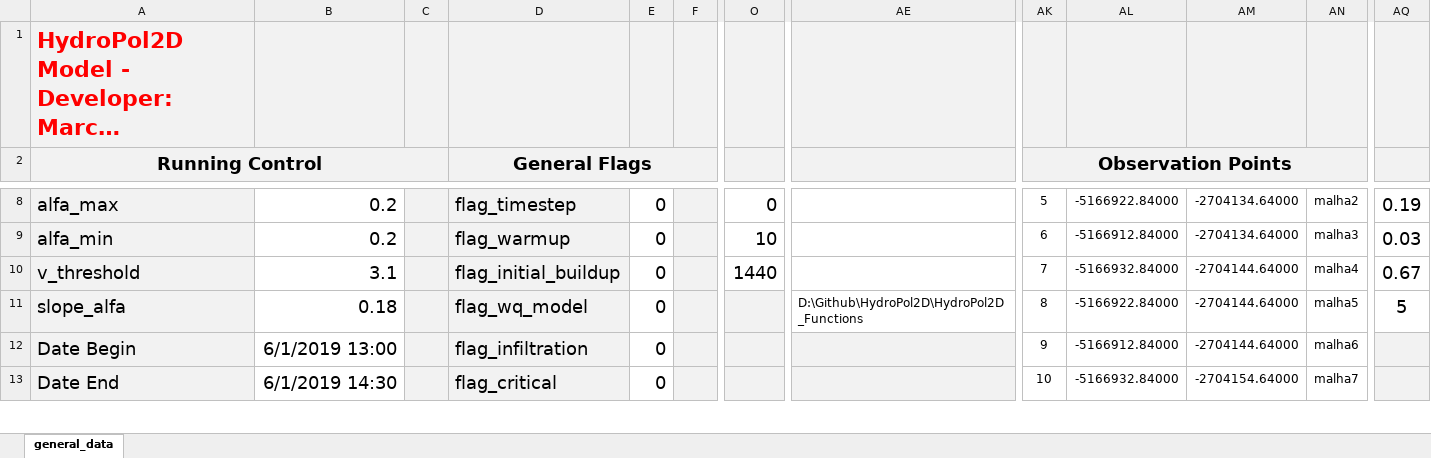
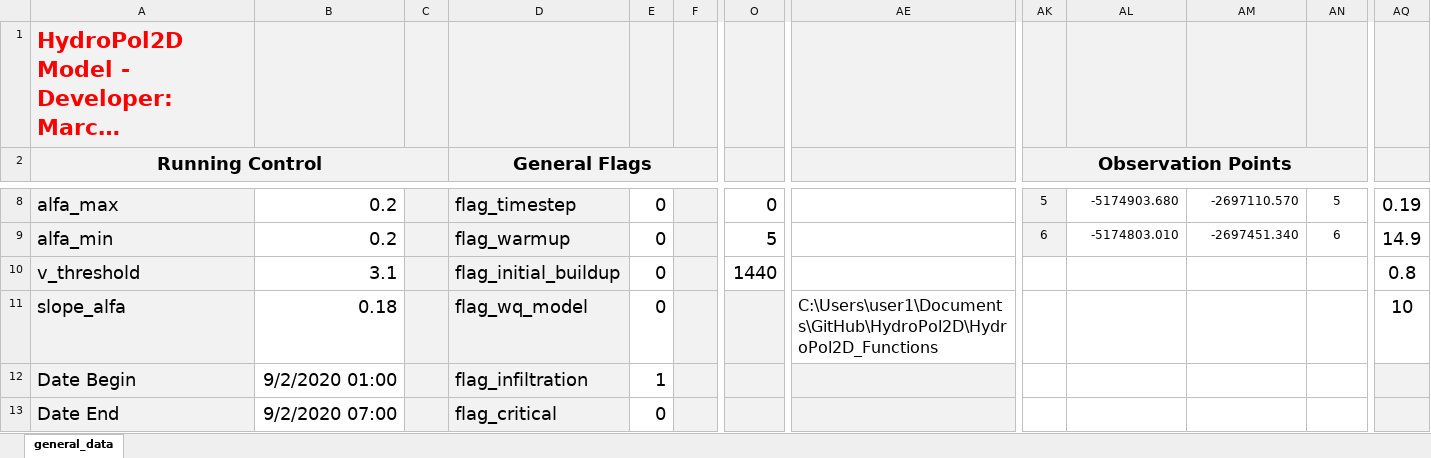
Before and after one commit to marcusnobrega-eng/HydroPol2D, an Excel workbook: Input_Data_Sheets/General_Data_HydroPol2D.xlsx, sheet general_data, drawn as a sheet; only a part is shown, gaps mark what is left out; long unchanged cells end in …; values as stored, in another font and other column widths than the file's, no borders; the diff covers the shown part only; the diff names each change by its address in the sheet, - before the commit and + after, or states it on an @@ line.

```diff
--- a/Input_Data_Sheets/General_Data_HydroPol2D.xlsx (sheet general_data)
+++ b/Input_Data_Sheets/General_Data_HydroPol2D.xlsx (sheet general_data)
-AK8:AK9 fill: none
+AK8:AK9 fill: #F2F2F2
-AL8: -5166922.84000
+AL8: -5174903.680
-AM8: -2704134.64000
+AM8: -2697110.570
-AN8: malha2
+AN8: 5
-O9: 10
+O9: 5
-AL9: -5166912.84000
+AL9: -5174803.010
-AM9: -2704134.64000
+AM9: -2697451.340
-AN9: malha3
+AN9: 6
-AQ9: 0.03
+AQ9: 14.9
-AK10 (Observation Points): 7
+AK10 (Observation Points): (empty)
-AL10: -5166932.84000
+AL10: (empty)
-AM10:AM12: -2704144.64000
+AM10:AM12: (empty)
-AN10: malha4
+AN10: (empty)
-AQ10: 0.67
+AQ10: 0.8
-AE11: D:\Github\HydroPol2D\HydroPol2D_Functions
+AE11: C:\Users\user1\Documents\GitHub\HydroPol2D\HydroPol2D_Functions
@@ AE11 text size: larger @@
-AK11 (Observation Points): 8
+AK11 (Observation Points): (empty)
-AL11: -5166922.84000
+AL11: (empty)
-AN11: malha5
+AN11: (empty)
-AQ11: 5
+AQ11: 10
-B12: 6/1/2019 13:00
+B12: 9/2/2020 01:00
-E12: 0
+E12: 1
-AK12 (Observation Points): 9
+AK12 (Observation Points): (empty)
-AL12: -5166912.84000
+AL12: (empty)
-AN12: malha6
+AN12: (empty)
-B13: 6/1/2019 14:30
+B13: 9/2/2020 07:00
-AK13 (Observation Points): 10
+AK13 (Observation Points): (empty)
-AL13: -5166932.84000
+AL13: (empty)
-AM13: -2704154.64000
+AM13: (empty)
-AN13: malha7
+AN13: (empty)
```
Also changed, not shown: 2 added rows, 2 removed rows, 36 edited cells and cell formats elsewhere in this sheet, 4 other files.
